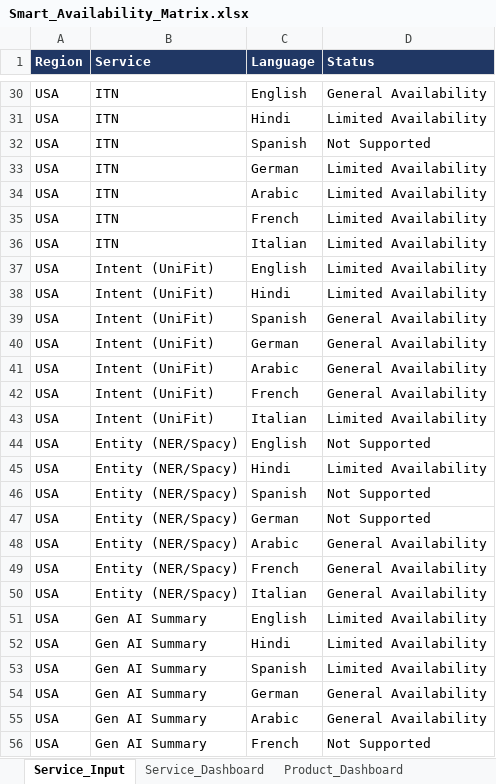
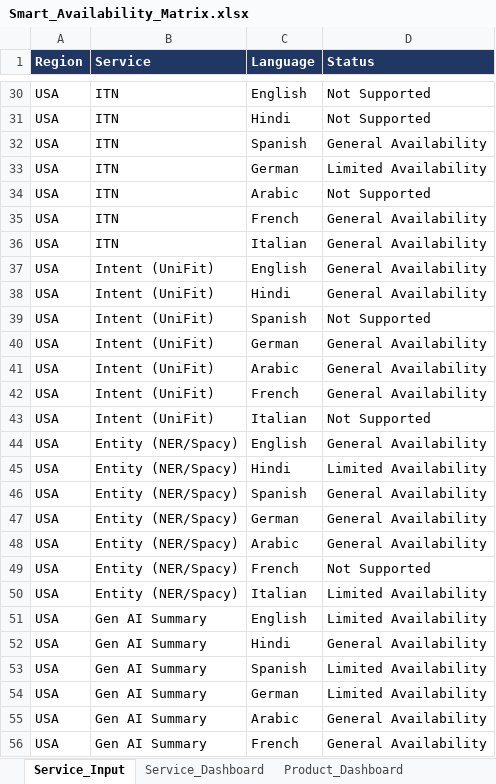
Before and after one commit to jiteshagarwal/Product-Language-Matrix, an Excel workbook: Product Language Matrix/Smart_Availability_Matrix.xlsx, sheet Service_Input, drawn as a sheet; only a part is shown, gaps mark what is left out; values as stored, in another font and other column widths than the file's, no borders; the diff covers the shown part only; the diff names each change by its address in the sheet, - before the commit and + after, or states it on an @@ line.

```diff
--- a/Product Language Matrix/Smart_Availability_Matrix.xlsx (sheet Service_Input)
+++ b/Product Language Matrix/Smart_Availability_Matrix.xlsx (sheet Service_Input)
-D30 (Status): General Availability
+D30 (Status): Not Supported
-D31 (Status): Limited Availability
+D31 (Status): Not Supported
-D32 (Status): Not Supported
+D32 (Status): General Availability
-D34 (Status): Limited Availability
+D34 (Status): Not Supported
-D35:D38 (Status): Limited Availability
+D35:D38 (Status): General Availability
-D39 (Status): General Availability
+D39 (Status): Not Supported
-D43 (Status): Limited Availability
+D43 (Status): Not Supported
-D44 (Status): Not Supported
+D44 (Status): General Availability
-D46:D47 (Status): Not Supported
+D46:D47 (Status): General Availability
-D49 (Status): General Availability
+D49 (Status): Not Supported
-D50 (Status): General Availability
+D50 (Status): Limited Availability
-D52 (Status): Limited Availability
+D52 (Status): General Availability
-D54 (Status): General Availability
+D54 (Status): Limited Availability
-D56 (Status): Not Supported
+D56 (Status): General Availability
```
Also changed, not shown: 228 edited cells elsewhere in this sheet, sheet Product_Dashboard, 1 other file.
